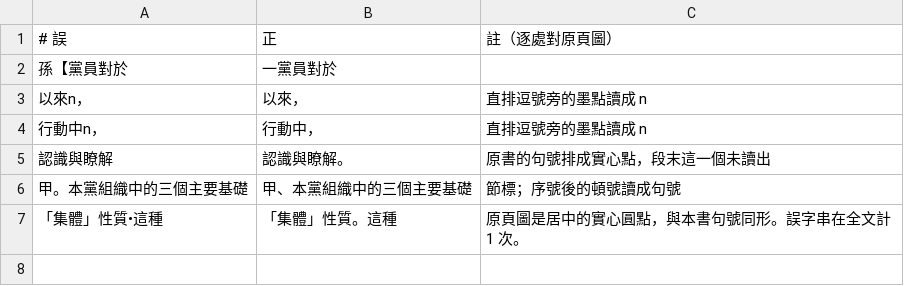
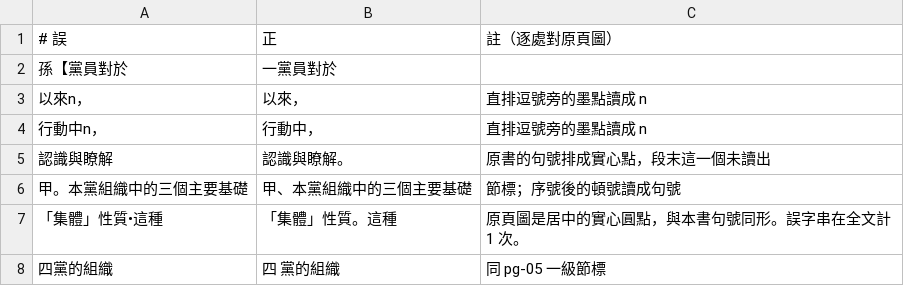
Before and after one commit to mt019/zhu-jiahua-research-data, a TSV file: data/materials/external/SRC-nlc-dang-de-zuzhi-yu-lingdao-1944/corrections/pg-25.tsv, drawn as a sheet.

```diff
--- a/data/materials/external/SRC-nlc-dang-de-zuzhi-yu-lingdao-1944/corrections/pg-25.tsv
+++ b/data/materials/external/SRC-nlc-dang-de-zuzhi-yu-lingdao-1944/corrections/pg-25.tsv
@@ -7 +7,2 @@
 「集體」性質•這種	「集體」性質。這種	原頁圖是居中的實心圓點，與本書句號同形。誤字串在全文計 1 次。
+四黨的組織	四　黨的組織	同 pg-05 一級節標
```
Also changed, not shown: data/materials/external/SRC-nlc-dang-de-zuzhi-yu-lingdao-1944/corrections/pg-18.tsv, 11 other files.
